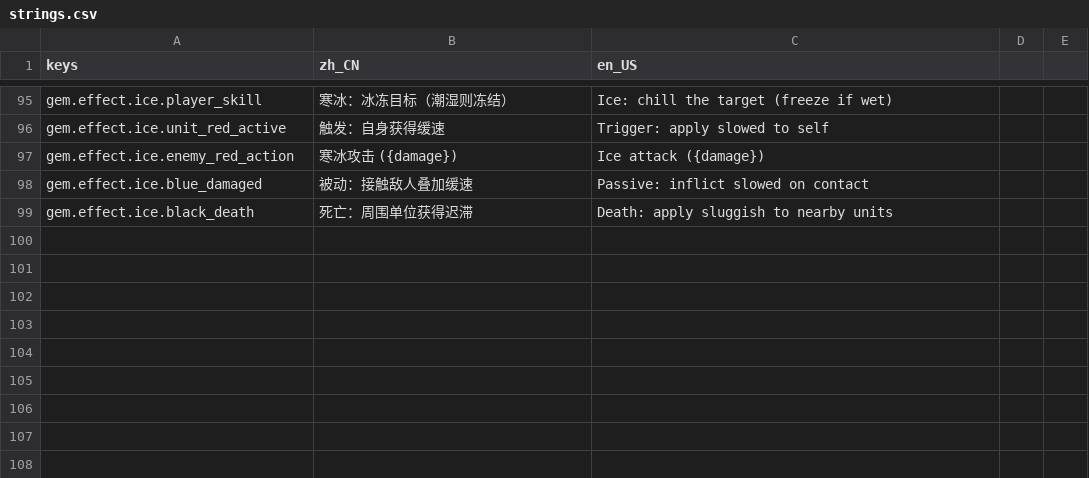
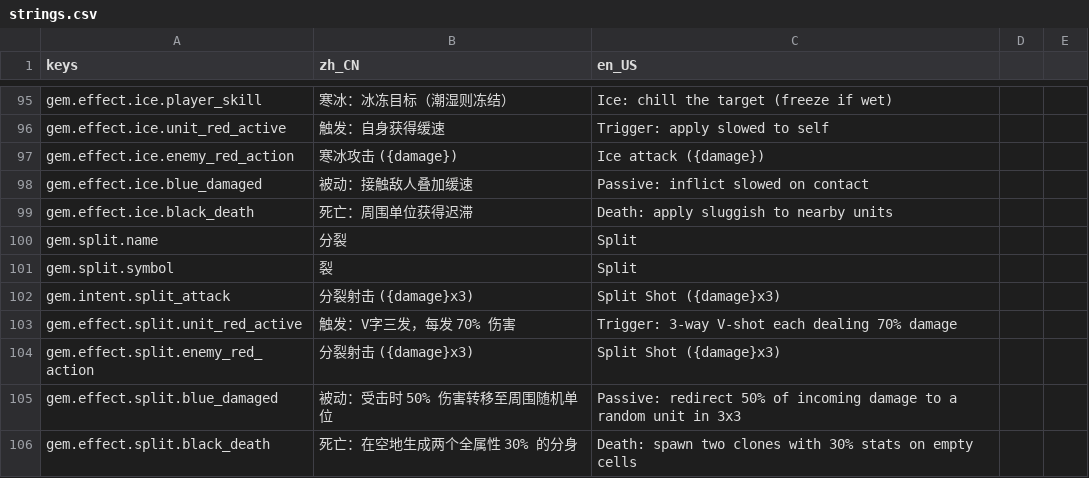
Before and after one commit to CrazyBucket/law-thief, a CSV file: localization/strings.csv, drawn as a sheet; only a part is shown, gaps mark what is left out.

```diff
--- a/localization/strings.csv
+++ b/localization/strings.csv
@@ -99 +99,8 @@ gem.effect.ice.blue_damaged,被动：接触敌人叠加缓速,Passive: inflict s
 gem.effect.ice.black_death,死亡：周围单位获得迟滞,Death: apply sluggish to nearby units
+gem.split.name,分裂,Split
+gem.split.symbol,裂,Split
+gem.intent.split_attack,分裂射击 ({damage}x3),Split Shot ({damage}x3)
+gem.effect.split.unit_red_active,触发：V字三发，每发 70% 伤害,Trigger: 3-way V-shot each dealing 70% damage
+gem.effect.split.enemy_red_action,分裂射击 ({damage}x3),Split Shot ({damage}x3)
+gem.effect.split.blue_damaged,被动：受击时 50% 伤害转移至周围随机单位,Passive: redirect 50% of incoming damage to a random unit in 3x3
+gem.effect.split.black_death,死亡：在空地生成两个全属性 30% 的分身,Death: spawn two clones with 30% stats on empty cells
```
Also changed, not shown: 14 other files.
